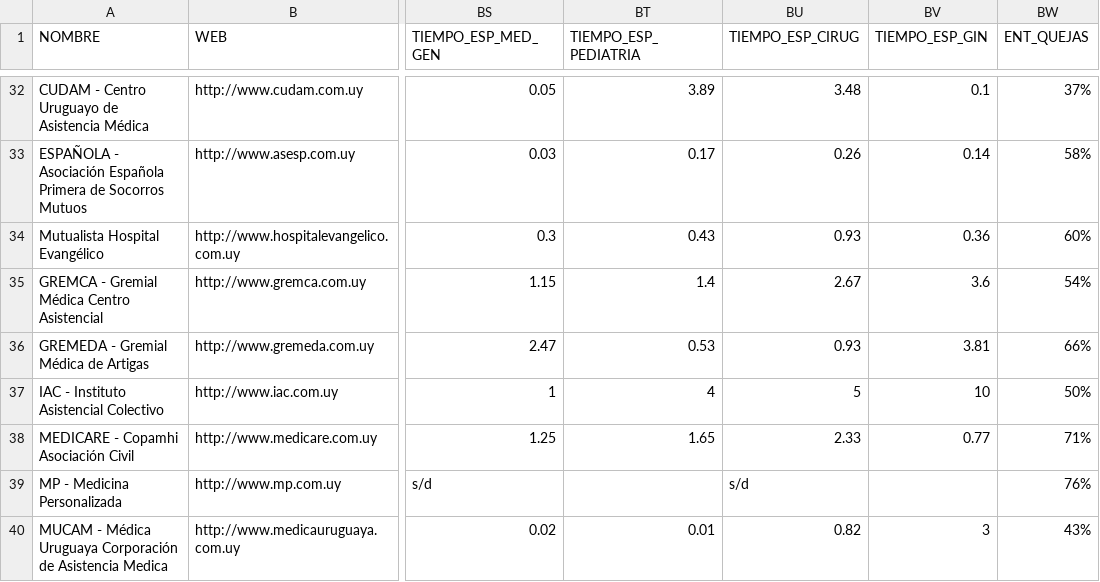
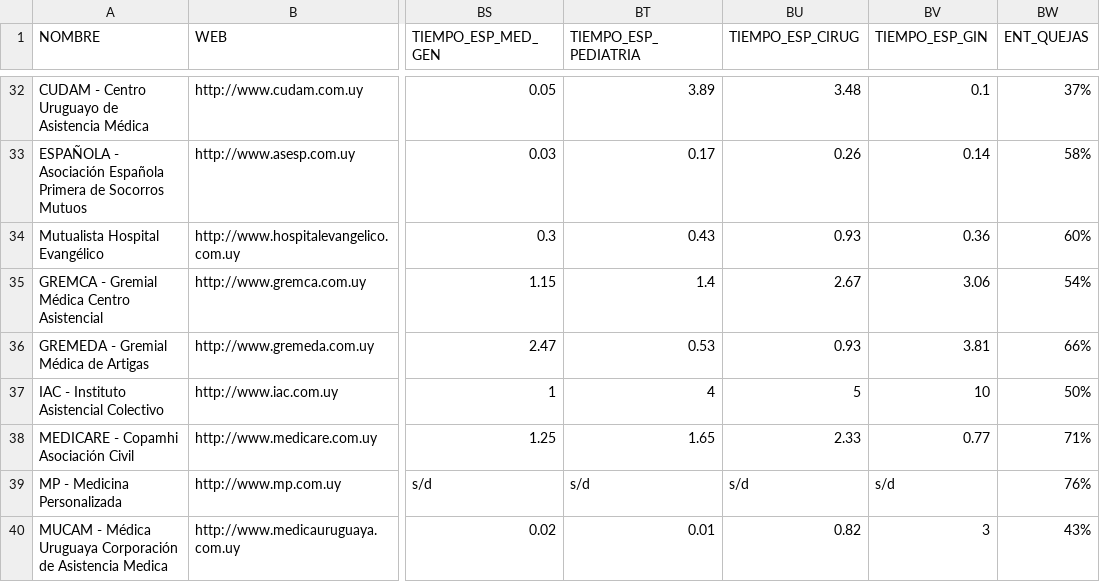
Before and after one commit to datauy/TemporadaDePases180, a CSV file: data/datos_mutualistas.csv, drawn as a sheet; only a part is shown, gaps mark what is left out; the diff covers the shown part only; the diff names each change by its address in the sheet, - before the commit and + after, or states it on an @@ line.

Commit message:
Revisión datos tiempo

```diff
--- a/data/datos_mutualistas.csv
+++ b/data/datos_mutualistas.csv
-BV35 (TIEMPO_ESP_GIN): 3.6
+BV35 (TIEMPO_ESP_GIN): 3.06
-BT39 (TIEMPO_ESP_PEDIATRIA): (empty)
+BT39 (TIEMPO_ESP_PEDIATRIA): s/d
-BV39 (TIEMPO_ESP_GIN): (empty)
+BV39 (TIEMPO_ESP_GIN): s/d
```
Also changed, not shown: 9 edited cells elsewhere in this file, 1 other file.
